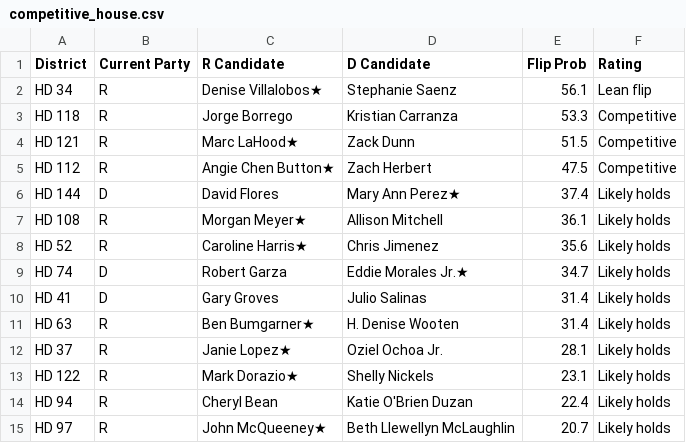
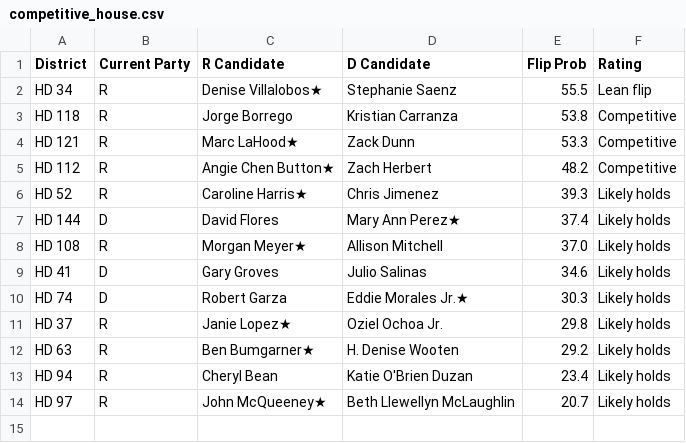
Before and after one commit to bgriffin0312/tx-leg-model, a CSV file: output/competitive_house.csv, drawn as a sheet.

```diff
--- a/output/competitive_house.csv
+++ b/output/competitive_house.csv
@@ -1,15 +1,14 @@
 District,Current Party,R Candidate,D Candidate,Flip Prob,Rating
-HD 34,R,Denise Villalobos★,Stephanie Saenz,56.1,Lean flip
-HD 118,R,Jorge Borrego,Kristian Carranza,53.3,Competitive
-HD 121,R,Marc LaHood★,Zack Dunn,51.5,Competitive
-HD 112,R,Angie Chen Button★,Zach Herbert,47.5,Competitive
+HD 34,R,Denise Villalobos★,Stephanie Saenz,55.5,Lean flip
+HD 118,R,Jorge Borrego,Kristian Carranza,53.8,Competitive
+HD 121,R,Marc LaHood★,Zack Dunn,53.3,Competitive
+HD 112,R,Angie Chen Button★,Zach Herbert,48.2,Competitive
+HD 52,R,Caroline Harris★,Chris Jimenez,39.3,Likely holds
 HD 144,D,David Flores,Mary Ann Perez★,37.4,Likely holds
-HD 108,R,Morgan Meyer★,Allison Mitchell,36.1,Likely holds
-HD 52,R,Caroline Harris★,Chris Jimenez,35.6,Likely holds
-HD 74,D,Robert Garza,Eddie Morales Jr.★,34.7,Likely holds
-HD 41,D,Gary Groves,Julio Salinas,31.4,Likely holds
-HD 63,R,Ben Bumgarner★,H. Denise Wooten,31.4,Likely holds
-HD 37,R,Janie Lopez★,Oziel Ochoa Jr.,28.1,Likely holds
-HD 122,R,Mark Dorazio★,Shelly Nickels,23.1,Likely holds
-HD 94,R,Cheryl Bean,Katie O'Brien Duzan,22.4,Likely holds
+HD 108,R,Morgan Meyer★,Allison Mitchell,37.0,Likely holds
+HD 41,D,Gary Groves,Julio Salinas,34.6,Likely holds
+HD 74,D,Robert Garza,Eddie Morales Jr.★,30.3,Likely holds
+HD 37,R,Janie Lopez★,Oziel Ochoa Jr.,29.8,Likely holds
+HD 63,R,Ben Bumgarner★,H. Denise Wooten,29.2,Likely holds
+HD 94,R,Cheryl Bean,Katie O'Brien Duzan,23.4,Likely holds
 HD 97,R,John McQueeney★,Beth Llewellyn McLaughlin,20.7,Likely holds
```
Also changed, not shown: 6 other files.
